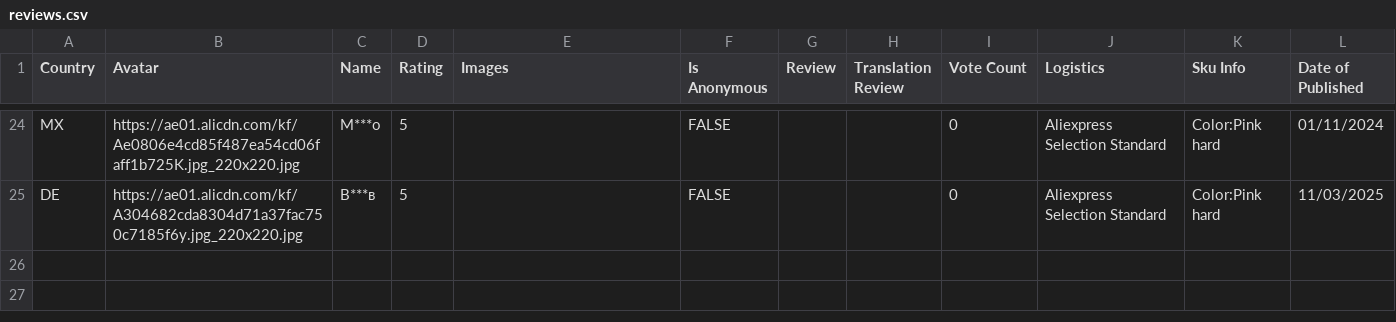
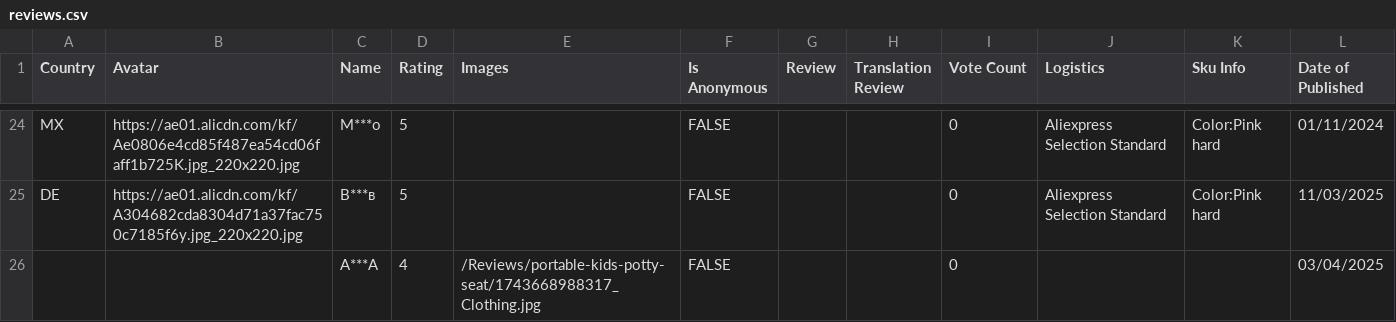
Before and after one commit to MaorSaadia/MishBabyStore, a CSV file: src/data/reviews/portable-kids-potty-seat/reviews.csv, drawn as a sheet; only a part is shown, gaps mark what is left out.

Commit message:
working on uplaod image review to WixStorege

```diff
--- a/src/data/reviews/portable-kids-potty-seat/reviews.csv
+++ b/src/data/reviews/portable-kids-potty-seat/reviews.csv
@@ -40 +40,2 @@ MX,https://ae01.alicdn.com/kf/Ae0806e4cd85f487ea54cd06faff1b725K.jpg_220x220.jpg
 DE,https://ae01.alicdn.com/kf/A304682cda8304d71a37fac750c7185f6y.jpg_220x220.jpg,В***в,5,,FALSE,,,0,Aliexpress Selection Standard,Color:Pink hard ,11/03/2025
+,,A***A,4,/Reviews/portable-kids-potty-seat/1743668988317_Clothing.jpg,FALSE,,,0,,,03/04/2025
```
Also changed, not shown: src/data/reviews/air-rocket-launcher-toy/reviews.csv, 7 other files.
